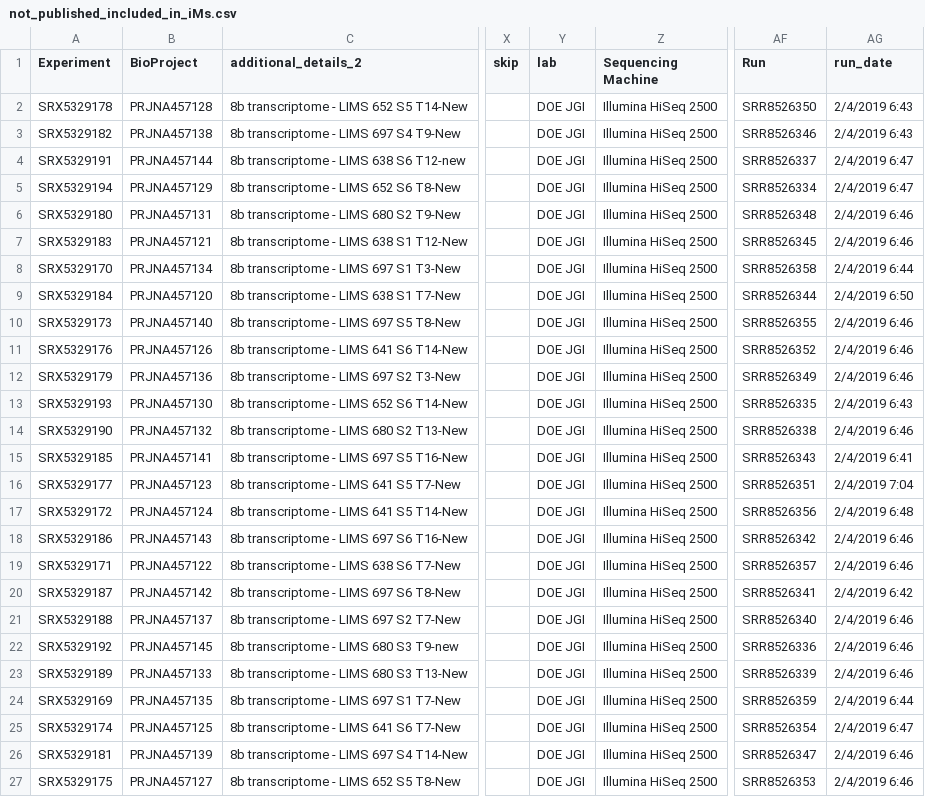
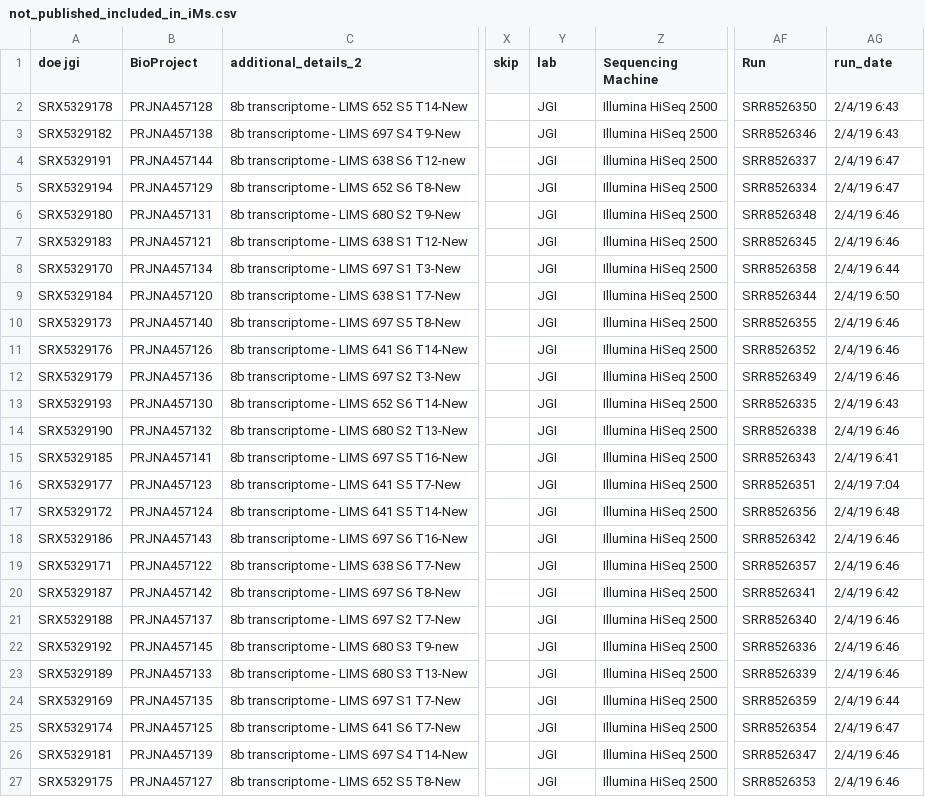
Before and after one commit to cristalzucsd/iModulonMiner, a CSV file: 1_download_metadata/not_published_included_in_iMs.csv, drawn as a sheet; only a part is shown, gaps mark what is left out; the diff names each change by its address in the sheet, - before the commit and + after, or states it on an @@ line.

```diff
--- a/1_download_metadata/not_published_included_in_iMs.csv
+++ b/1_download_metadata/not_published_included_in_iMs.csv
-A1: Experiment
+A1: doe jgi
-Y2:Y27 (lab): DOE JGI
+Y2:Y27 (lab): JGI
-AG2:AG3 (run_date): 2/4/2019 6:43
+AG2:AG3 (run_date): 2/4/19 6:43
-AG4:AG5 (run_date): 2/4/2019 6:47
+AG4:AG5 (run_date): 2/4/19 6:47
-AG6:AG7 (run_date): 2/4/2019 6:46
+AG6:AG7 (run_date): 2/4/19 6:46
-AG8 (run_date): 2/4/2019 6:44
+AG8 (run_date): 2/4/19 6:44
-AG9 (run_date): 2/4/2019 6:50
+AG9 (run_date): 2/4/19 6:50
-AG10:AG12 (run_date): 2/4/2019 6:46
+AG10:AG12 (run_date): 2/4/19 6:46
-AG13 (run_date): 2/4/2019 6:43
+AG13 (run_date): 2/4/19 6:43
-AG14 (run_date): 2/4/2019 6:46
+AG14 (run_date): 2/4/19 6:46
-AG15 (run_date): 2/4/2019 6:41
+AG15 (run_date): 2/4/19 6:41
-AG16 (run_date): 2/4/2019 7:04
+AG16 (run_date): 2/4/19 7:04
-AG17 (run_date): 2/4/2019 6:48
+AG17 (run_date): 2/4/19 6:48
-AG18:AG19 (run_date): 2/4/2019 6:46
+AG18:AG19 (run_date): 2/4/19 6:46
-AG20 (run_date): 2/4/2019 6:42
+AG20 (run_date): 2/4/19 6:42
-AG21:AG23 (run_date): 2/4/2019 6:46
+AG21:AG23 (run_date): 2/4/19 6:46
-AG24 (run_date): 2/4/2019 6:44
+AG24 (run_date): 2/4/19 6:44
-AG25 (run_date): 2/4/2019 6:47
+AG25 (run_date): 2/4/19 6:47
-AG26:AG27 (run_date): 2/4/2019 6:46
+AG26:AG27 (run_date): 2/4/19 6:46
```
Also changed, not shown: Zymomonas_mobilis/metadata_file_for_iMs.csv, 7 other files.
